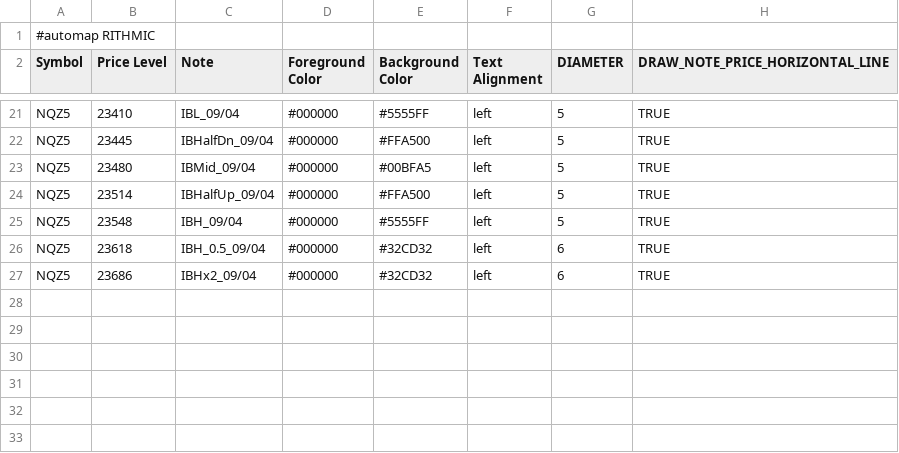
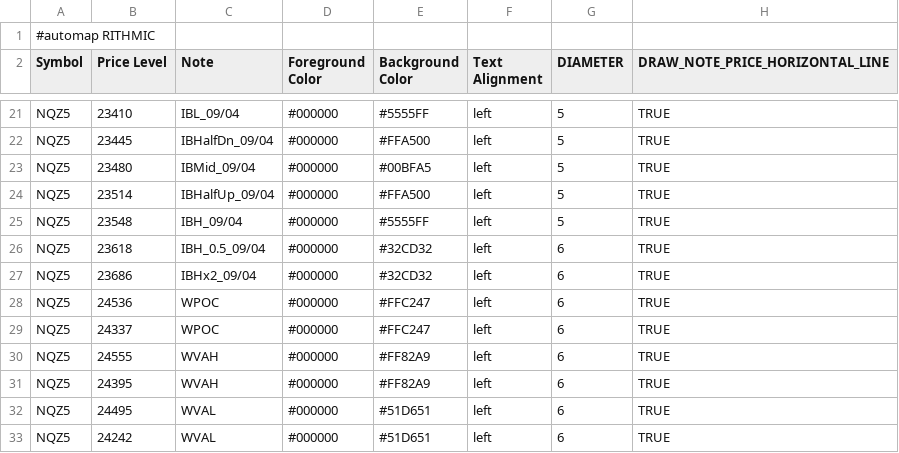
Before and after one commit to Ghostz-Of-Moar/bookmap_CLoudNotes, a CSV file: NQ_VAPOC_LEVELS.csv, drawn as a sheet; only a part is shown, gaps mark what is left out.

Commit message:
Add weekly levels: WPOC 24536, 24337; WVAH 24555, 24395; WVAL 24495, 24242 (no overlaps)

```diff
--- a/NQ_VAPOC_LEVELS.csv
+++ b/NQ_VAPOC_LEVELS.csv
@@ -27 +27,7 @@ NQZ5,23618,IBH_0.5_09/04,#000000,#32CD32,left,6,TRUE
 NQZ5,23686,IBHx2_09/04,#000000,#32CD32,left,6,TRUE
+NQZ5,24536,WPOC,#000000,#FFC247,left,6,TRUE
+NQZ5,24337,WPOC,#000000,#FFC247,left,6,TRUE
+NQZ5,24555,WVAH,#000000,#FF82A9,left,6,TRUE
+NQZ5,24395,WVAH,#000000,#FF82A9,left,6,TRUE
+NQZ5,24495,WVAL,#000000,#51D651,left,6,TRUE
+NQZ5,24242,WVAL,#000000,#51D651,left,6,TRUE
```
